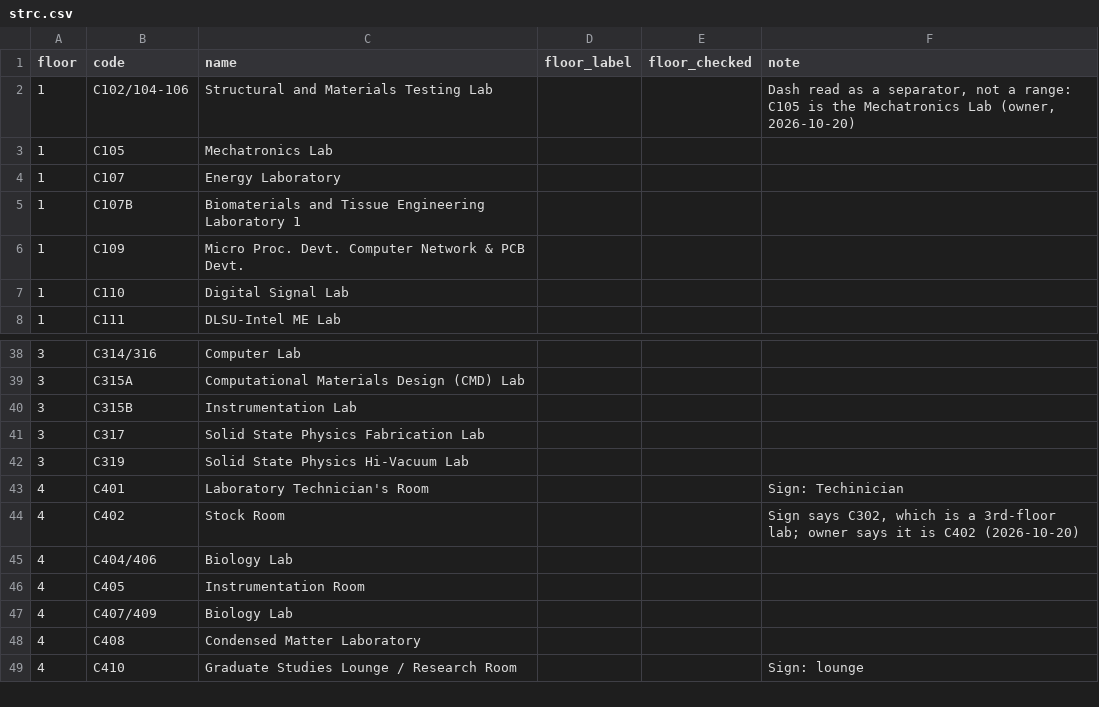
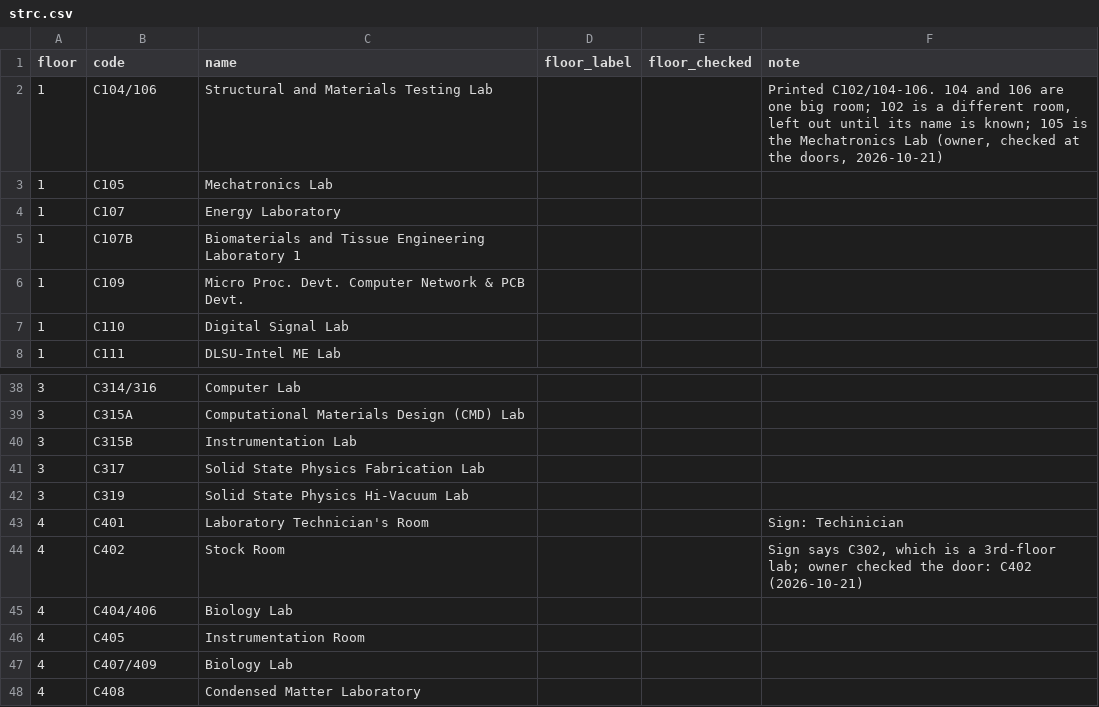
Before and after one commit to garyreyes/dlsu-map, a CSV file: data-src/rooms/strc.csv, drawn as a sheet; only a part is shown, gaps mark what is left out; the shorter side is filled out with more unchanged rows.

```diff
--- a/data-src/rooms/strc.csv
+++ b/data-src/rooms/strc.csv
@@ -1,3 +1,3 @@
 floor,code,name,floor_label,floor_checked,note
-1,C102/104-106,Structural and Materials Testing Lab,,,"Dash read as a separator, not a range: C105 is the Mechatronics Lab (owner, 2026-10-20)"
+1,C104/106,Structural and Materials Testing Lab,,,"Printed C102/104-106. 104 and 106 are one big room; 102 is a different room, left out until its name is known; 105 is the Mechatronics Lab (owner, checked at the doors, 2026-10-21)"
 1,C105,Mechatronics Lab,,,
@@ -43,3 +43,3 @@ floor,code,name,floor_label,floor_checked,note
 4,C401,Laboratory Technician's Room,,,Sign: Techinician
-4,C402,Stock Room,,,"Sign says C302, which is a 3rd-floor lab; owner says it is C402 (2026-10-20)"
+4,C402,Stock Room,,,"Sign says C302, which is a 3rd-floor lab; owner checked the door: C402 (2026-10-21)"
 4,C404/406,Biology Lab,,,
```
Also changed, not shown: data-src/rooms/sj.csv, data-src/rooms/velasco.csv, 3 other files.
